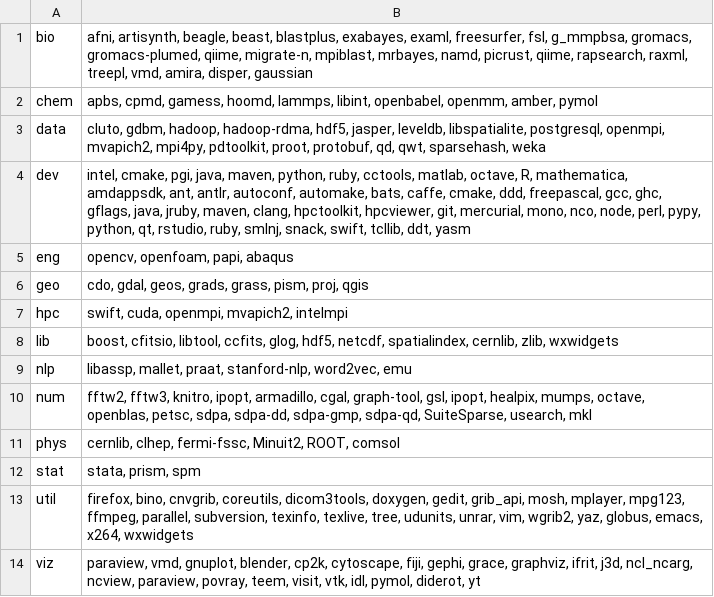
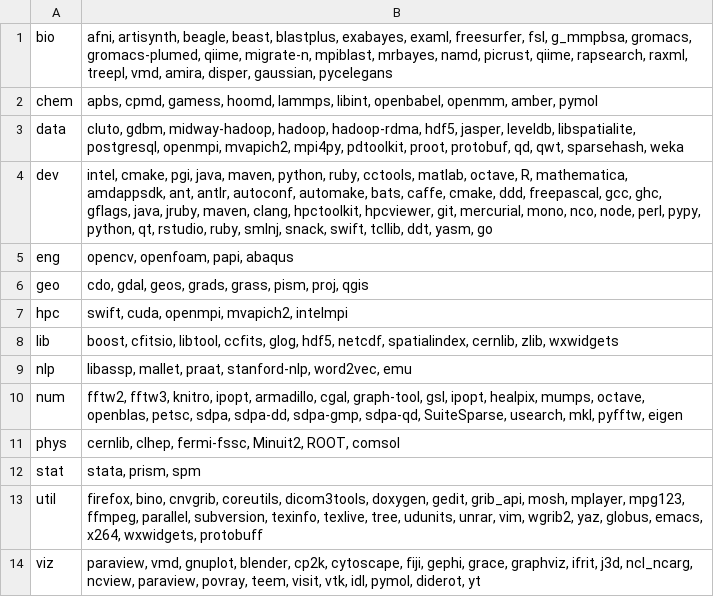
Before and after one commit to rcc-uchicago/modules, a TSV file: staging/categories.tsv, drawn as a sheet.

Commit message:
Added some additional modules to categories.tcsv, still not complete

```diff
--- a/staging/categories.tsv
+++ b/staging/categories.tsv
@@ -1,5 +1,5 @@
-bio	afni, artisynth, beagle, beast, blastplus, exabayes, examl, freesurfer, fsl, g_mmpbsa, gromacs, gromacs-plumed, qiime, migrate-n, mpiblast, mrbayes, namd, picrust, qiime, rapsearch, raxml, treepl, vmd, amira, disper, gaussian
+bio	afni, artisynth, beagle, beast, blastplus, exabayes, examl, freesurfer, fsl, g_mmpbsa, gromacs, gromacs-plumed, qiime, migrate-n, mpiblast, mrbayes, namd, picrust, qiime, rapsearch, raxml, treepl, vmd, amira, disper, gaussian, pycelegans
 chem	apbs, cpmd, gamess, hoomd, lammps, libint, openbabel, openmm, amber, pymol
-data	cluto, gdbm, hadoop, hadoop-rdma, hdf5, jasper, leveldb, libspatialite, postgresql, openmpi, mvapich2, mpi4py, pdtoolkit, proot, protobuf, qd, qwt, sparsehash, weka
-dev	intel, cmake, pgi, java, maven, python, ruby, cctools, matlab, octave, R, mathematica, amdappsdk, ant, antlr, autoconf, automake, bats, caffe, cmake, ddd, freepascal, gcc, ghc, gflags, java, jruby, maven, clang, hpctoolkit, hpcviewer, git, mercurial, mono, nco, node, perl, pypy, python, qt, rstudio, ruby, smlnj, snack, swift, tcllib, ddt, yasm
+data	cluto, gdbm, midway-hadoop, hadoop, hadoop-rdma, hdf5, jasper, leveldb, libspatialite, postgresql, openmpi, mvapich2, mpi4py, pdtoolkit, proot, protobuf, qd, qwt, sparsehash, weka
+dev	intel, cmake, pgi, java, maven, python, ruby, cctools, matlab, octave, R, mathematica, amdappsdk, ant, antlr, autoconf, automake, bats, caffe, cmake, ddd, freepascal, gcc, ghc, gflags, java, jruby, maven, clang, hpctoolkit, hpcviewer, git, mercurial, mono, nco, node, perl, pypy, python, qt, rstudio, ruby, smlnj, snack, swift, tcllib, ddt, yasm, go
 eng	opencv, openfoam, papi, abaqus
@@ -9,6 +9,6 @@ lib	boost, cfitsio, libtool, ccfits, glog, hdf5, netcdf, spatialindex, cernlib,
 nlp	libassp, mallet, praat, stanford-nlp, word2vec, emu
-num	fftw2, fftw3, knitro, ipopt, armadillo, cgal, graph-tool, gsl, ipopt, healpix, mumps, octave, openblas, petsc, sdpa, sdpa-dd, sdpa-gmp, sdpa-qd, SuiteSparse, usearch, mkl
+num	fftw2, fftw3, knitro, ipopt, armadillo, cgal, graph-tool, gsl, ipopt, healpix, mumps, octave, openblas, petsc, sdpa, sdpa-dd, sdpa-gmp, sdpa-qd, SuiteSparse, usearch, mkl, pyfftw, eigen
 phys	cernlib, clhep, fermi-fssc, Minuit2, ROOT, comsol
 stat	stata, prism, spm
-util	firefox, bino, cnvgrib, coreutils, dicom3tools, doxygen, gedit, grib_api, mosh, mplayer, mpg123, ffmpeg, parallel, subversion, texinfo, texlive, tree, udunits, unrar, vim, wgrib2, yaz, globus, emacs, x264, wxwidgets
+util	firefox, bino, cnvgrib, coreutils, dicom3tools, doxygen, gedit, grib_api, mosh, mplayer, mpg123, ffmpeg, parallel, subversion, texinfo, texlive, tree, udunits, unrar, vim, wgrib2, yaz, globus, emacs, x264, wxwidgets, protobuff
 viz	paraview, vmd, gnuplot, blender, cp2k, cytoscape, fiji, gephi, grace, graphviz, ifrit, j3d, ncl_ncarg, ncview, paraview, povray, teem, visit, vtk, idl, pymol, diderot, yt
```
